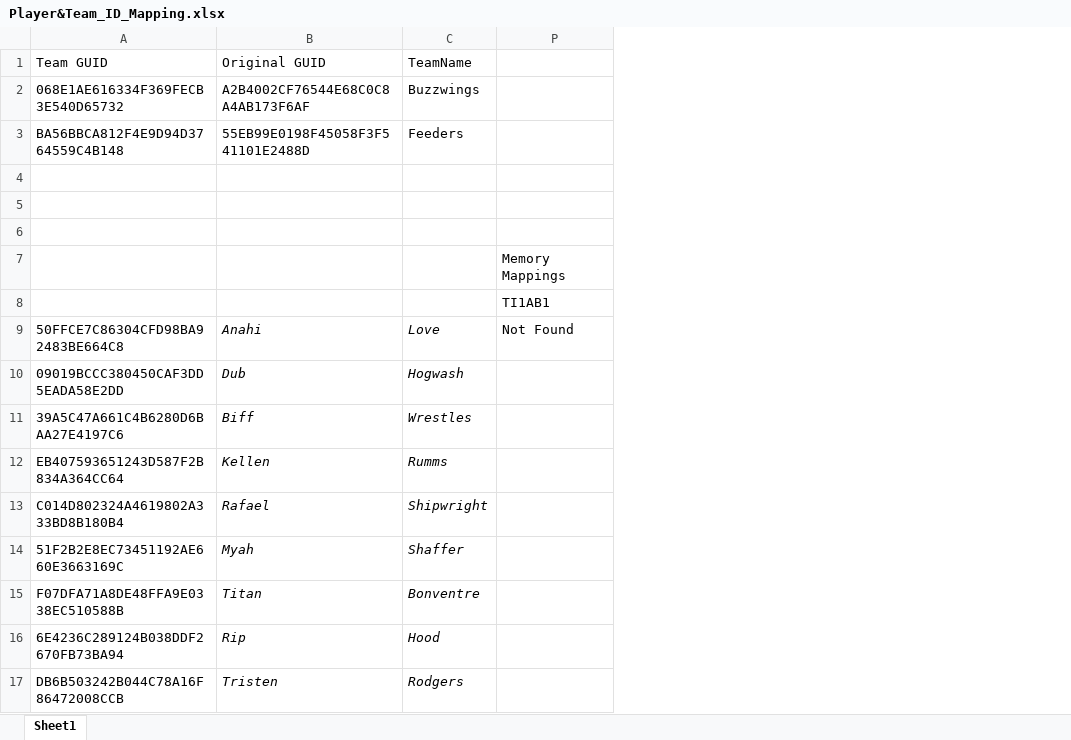
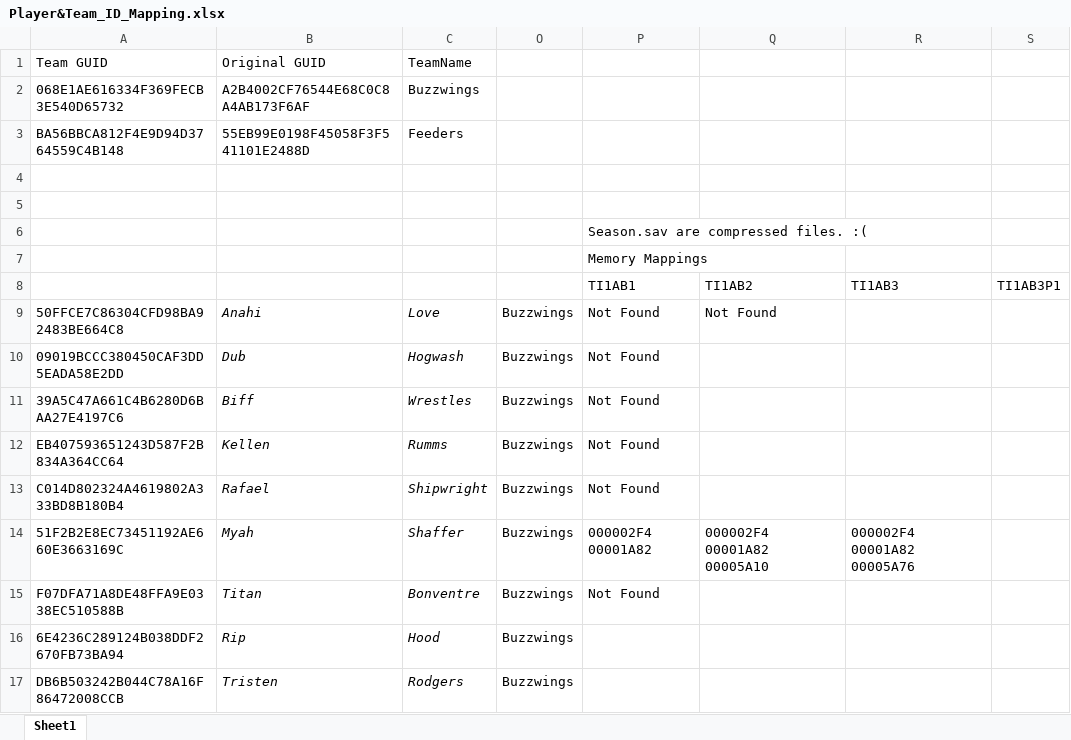
Before and after one commit to wesoa012/SMB4_Improved_Stat_Tracker, an Excel workbook: CsvCompares/DataCopyLocation/Entire Game/Text2CSV/csvs/Player&Team_ID_Mapping.xlsx, sheet Sheet1, drawn as a sheet; only a part is shown; values as stored, in another font and other column widths than the file's, no borders; the diff names each change by its address in the sheet, - before the commit and + after, or states it on an @@ line.

Commit message:
update
still not able to get the season sav files to decode. I have figured out that they are compressed, but unsure as to what file format

```diff
--- a/CsvCompares/DataCopyLocation/Entire Game/Text2CSV/csvs/Player&Team_ID_Mapping.xlsx (sheet Sheet1)
+++ b/CsvCompares/DataCopyLocation/Entire Game/Text2CSV/csvs/Player&Team_ID_Mapping.xlsx (sheet Sheet1)
@@ column O unhidden, rows 9-17: all Buzzwings @@
+column Q, rows 8-14: TI1AB2 | Not Found |  |  |  |  | 000002F4 00001A82 00005A10
+column R, rows 8-14: TI1AB3 |  |  |  |  |  | 000002F4 00001A82 00005A76
+column S, row 8: TI1AB3P1
-P6: (empty)
+P6: Season.sav are compressed files. :(
-P10:P13: (empty)
+P10:P13: Not Found
-P14: (empty)
+P14: 000002F4 00001A82
-P15: (empty)
+P15: Not Found
```
Also changed, not shown: 2 other files.
